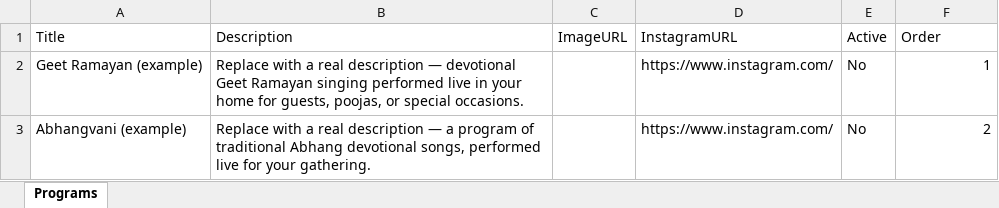
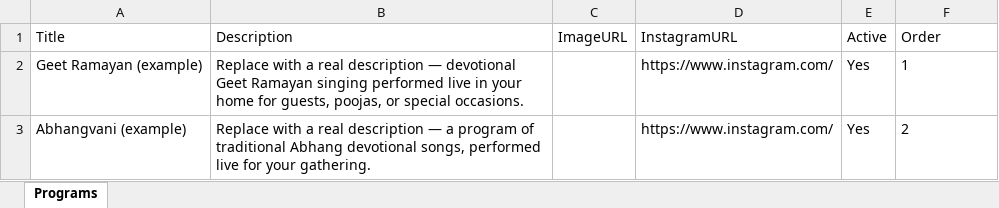
Before and after one commit to sankalpmarathimandal-debug/SankalpMarathiMandalWebsite, an Excel workbook: data/programs.xlsx, sheet Programs, drawn as a sheet; values as stored, in another font and other column widths than the file's, no borders; the diff names each change by its address in the sheet, - before the commit and + after, or states it on an @@ line.

Commit message:
Admin: edit data/programs.xlsx via table editor

```diff
--- a/data/programs.xlsx (sheet Programs)
+++ b/data/programs.xlsx (sheet Programs)
-E2:E3 (Active): No
+E2:E3 (Active): Yes
-F2:F3 alignment: right
+F2:F3 alignment: left
```
